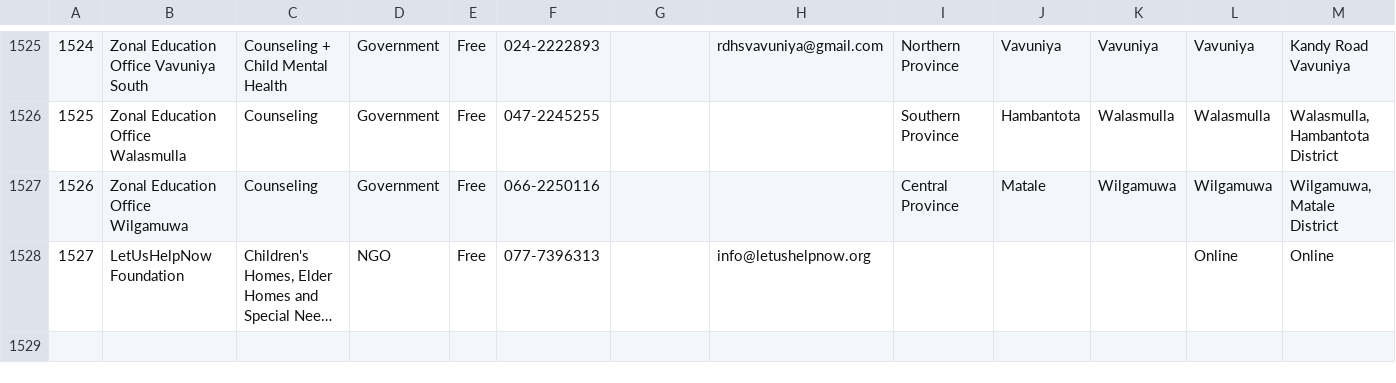
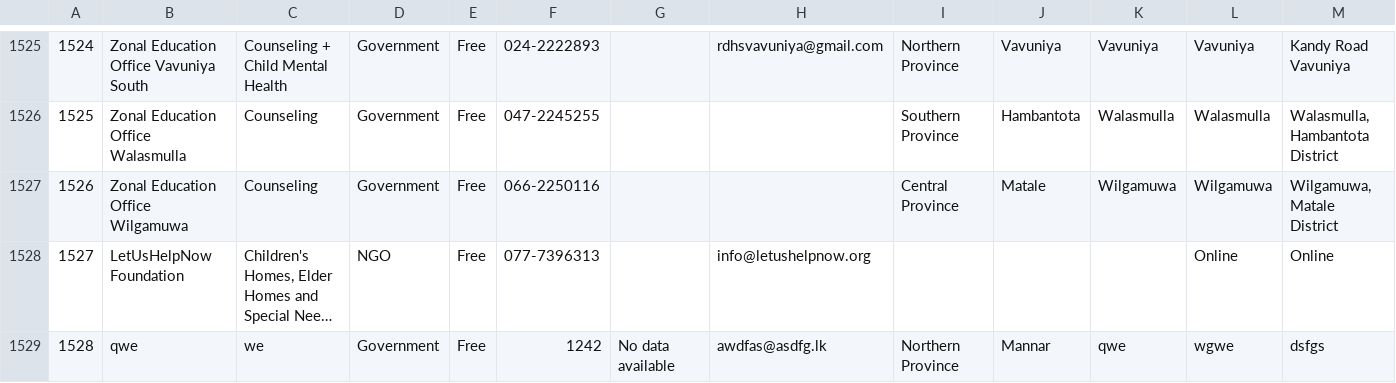
Before and after one commit to Manchi95/Psychiatric-Care-Facilities, a CSV file: directory.csv, drawn as a sheet; only a part is shown, gaps mark what is left out; long unchanged cells end in …; rows hold the shown columns only; the diff names each change by its address in the sheet, - before the commit and + after, or states it on an @@ line.

Commit message:
Add facility: qwe

```diff
--- a/directory.csv
+++ b/directory.csv
+row 1529: 1528 | qwe | we | Government | Free | 1242 | No data available | awdfas@asdfg.lk | Northern Province | Mannar | qwe | wgwe | dsfgs
```
